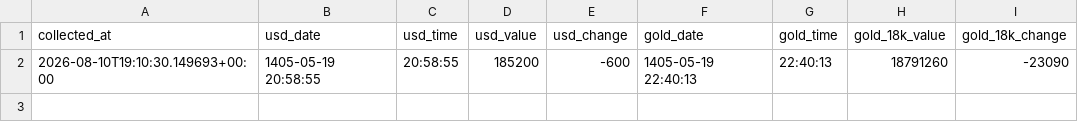
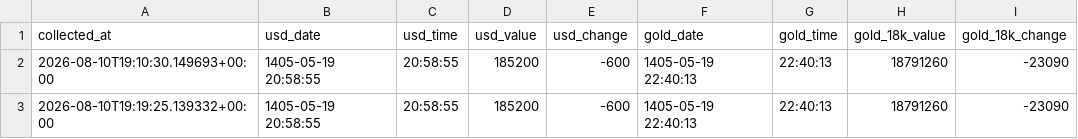
Before and after one commit to mahdi-price-monitor/price-monitor, a CSV file: data/history.csv, drawn as a sheet; the diff names each change by its address in the sheet, - before the commit and + after, or states it on an @@ line.

```diff
--- a/data/history.csv
+++ b/data/history.csv
+row 3: 2026-08-10T19:19:25.139332+00:00 | 1405-05-19 20:58:55 | 20:58:55 | 185200 | -600 | 1405-05-19 22:40:13 | 22:40:13 | 18791260 | -23090
```
Also changed, not shown: 1 other file.
